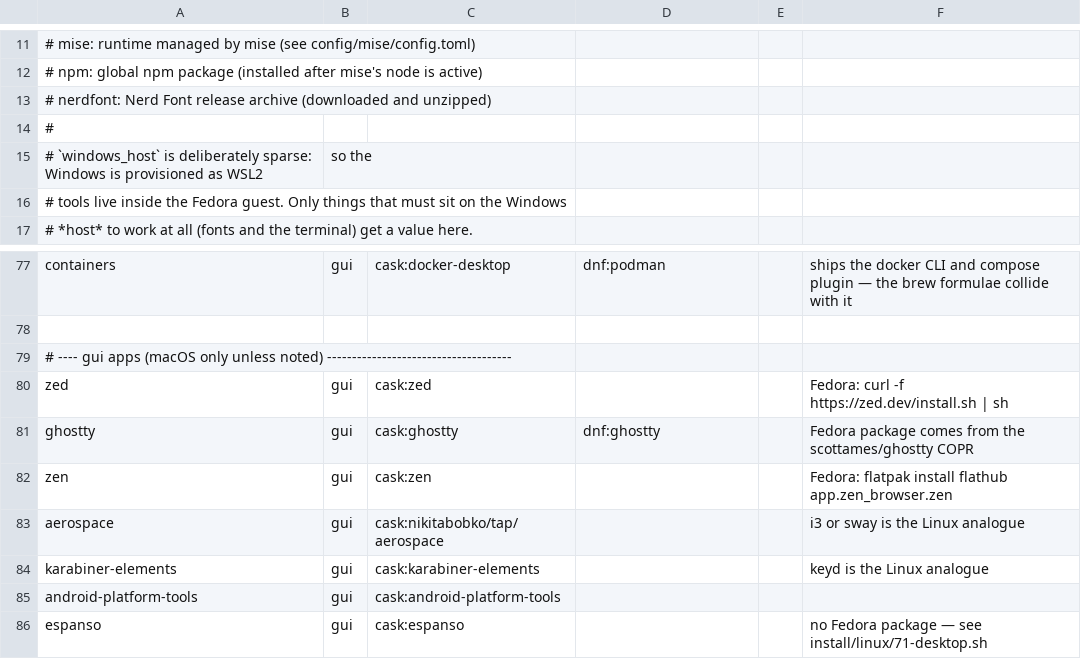
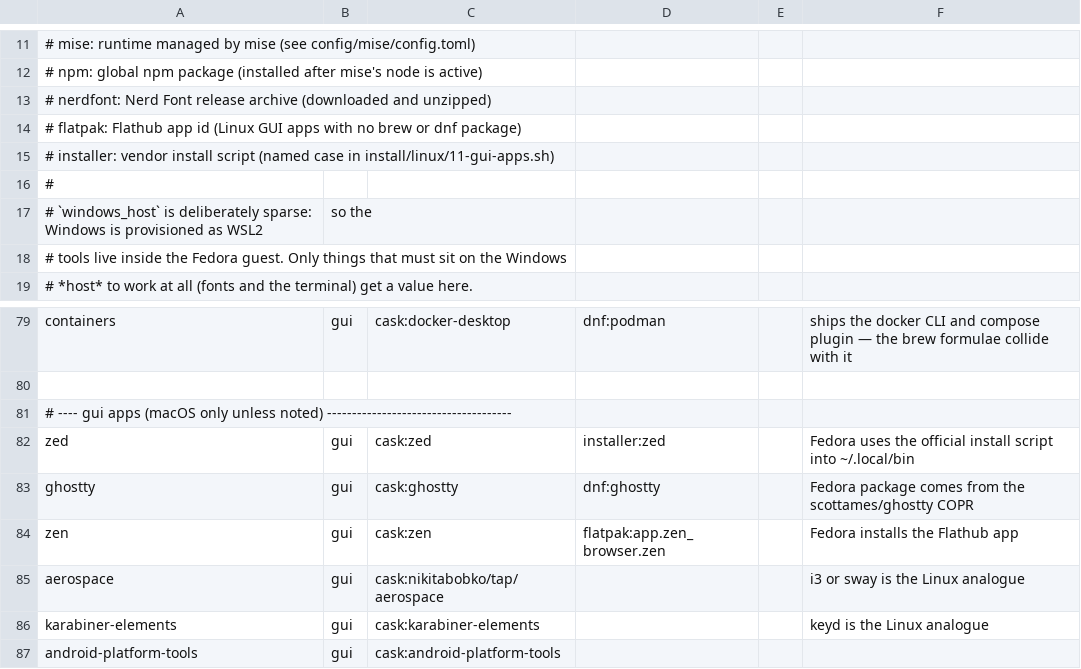
Before and after one commit to lewisblackburn/dotfiles, a CSV file: packages/tools.csv, drawn as a sheet; only a part is shown, gaps mark what is left out; the shorter side is filled out with more unchanged rows.

```diff
--- a/packages/tools.csv
+++ b/packages/tools.csv
@@ -13,2 +13,4 @@
 #   nerdfont: Nerd Font release archive (downloaded and unzipped)
+#   flatpak:  Flathub app id            (Linux GUI apps with no brew or dnf package)
+#   installer: vendor install script    (named case in install/linux/11-gui-apps.sh)
 #
@@ -79,5 +81,5 @@ containers,gui,cask:docker-desktop,dnf:podman,,ships the docker CLI and compose
 # ---- gui apps (macOS only unless noted) -------------------------------------
-zed,gui,cask:zed,,,Fedora: curl -f https://zed.dev/install.sh | sh
+zed,gui,cask:zed,installer:zed,,Fedora uses the official install script into ~/.local/bin
 ghostty,gui,cask:ghostty,dnf:ghostty,,Fedora package comes from the scottames/ghostty COPR
-zen,gui,cask:zen,,,Fedora: flatpak install flathub app.zen_browser.zen
+zen,gui,cask:zen,flatpak:app.zen_browser.zen,,Fedora installs the Flathub app
 aerospace,gui,cask:nikitabobko/tap/aerospace,,,i3 or sway is the Linux analogue
```
Also changed, not shown: 2 other files.
